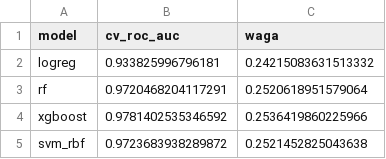
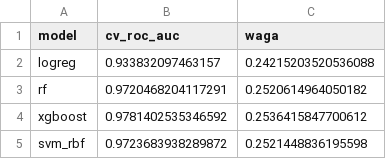
Before and after one commit to K4r0ldz/Data_Analysis_Methods_P2, a CSV file: tables/hybrid_wagi.csv, drawn as a sheet.

```diff
--- a/tables/hybrid_wagi.csv
+++ b/tables/hybrid_wagi.csv
@@ -1,5 +1,5 @@
 model,cv_roc_auc,waga
-logreg,0.933825996796181,0.24215083631513332
-rf,0.9720468204117291,0.2520618951579064
-xgboost,0.9781402535346592,0.2536419860225966
-svm_rbf,0.9723683938289872,0.2521452825043638
+logreg,0.933832097463157,0.24215203520536088
+rf,0.9720468204117291,0.2520614964050182
+xgboost,0.9781402535346592,0.2536415847700612
+svm_rbf,0.9723683938289872,0.2521448836195598
```
Also changed, not shown: results/importance_logreg.csv, tables/demo_syntetyki.csv, 6 other files.
